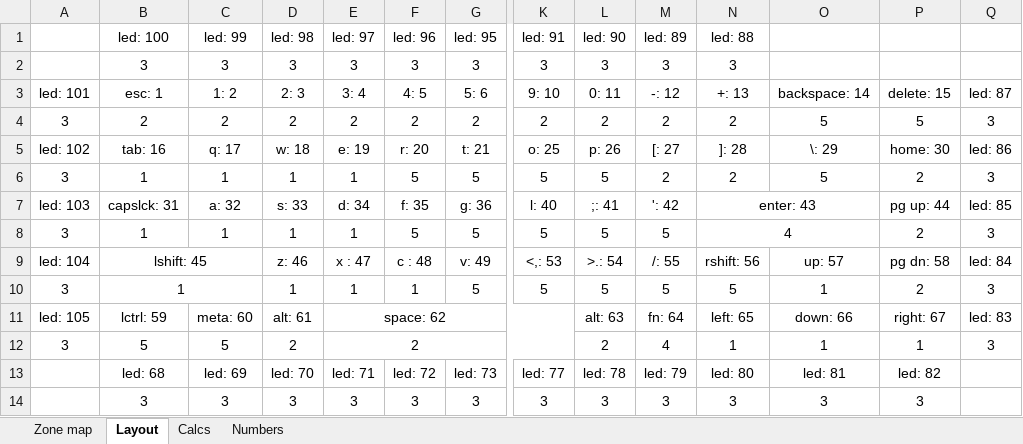
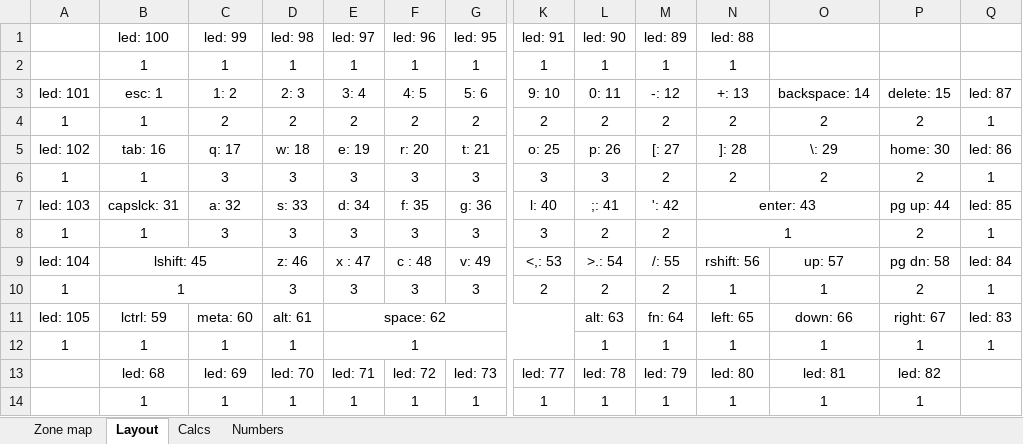
Before and after one commit to liamkelley93/qmk_firmware, an Excel workbook: Notes and scripts/Alt layout help sheet.xlsx, sheet Layout, drawn as a sheet; only a part is shown, gaps mark what is left out; values as stored, in another font and other column widths than the file's, no borders; conditional formats not drawn; removed rows and columns are numbered as before the commit, all else as after; rows hold the shown columns only; the diff names each change by its address in the sheet, - before the commit and + after, or states it on an @@ line.

```diff
--- a/Notes and scripts/Alt layout help sheet.xlsx (sheet Layout)
+++ b/Notes and scripts/Alt layout help sheet.xlsx (sheet Layout)
-row 2:  | 3 | 3 | 3 | 3 | 3 | 3 | 3 | 3 | 3 | 3
+row 2:  | 1 | 1 | 1 | 1 | 1 | 1 | 1 | 1 | 1 | 1
-A4: 3
+A4: 1
-B4 (led: 100): 2
+B4 (led: 100): 1
-O4: 5
+O4: 2
-P4: 5
+P4: 2
-Q4: 3
+Q4: 1
-row 6: 3 | 1 | 1 | 1 | 1 | 5 | 5 | 5 | 5 | 2 | 2 | 5 | 2 | 3
+row 6: 1 | 1 | 3 | 3 | 3 | 3 | 3 | 3 | 3 | 2 | 2 | 2 | 2 | 1
-row 8: 3 | 1 | 1 | 1 | 1 | 5 | 5 | 5 | 5 | 5 | 4 |  | 2 | 3
+row 8: 1 | 1 | 3 | 3 | 3 | 3 | 3 | 3 | 2 | 2 | 1 |  | 2 | 1
-row 10: 3 | 1 |  | 1 | 1 | 1 | 5 | 5 | 5 | 5 | 5 | 1 | 2 | 3
+row 10: 1 | 1 |  | 3 | 3 | 3 | 3 | 2 | 2 | 2 | 1 | 1 | 2 | 1
-row 12: 3 | 5 | 5 | 2 | 2 |  |  |  | 2 | 4 | 1 | 1 | 1 | 3
+row 12: 1 | 1 | 1 | 1 | 1 |  |  |  | 1 | 1 | 1 | 1 | 1 | 1
-row 14:  | 3 | 3 | 3 | 3 | 3 | 3 | 3 | 3 | 3 | 3 | 3 | 3
+row 14:  | 1 | 1 | 1 | 1 | 1 | 1 | 1 | 1 | 1 | 1 | 1 | 1
```
Also changed, not shown: sheet Calcs, sheet Numbers, 3 other files.
